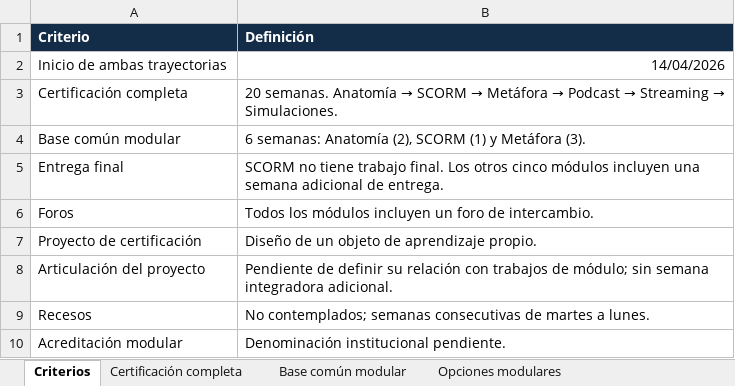
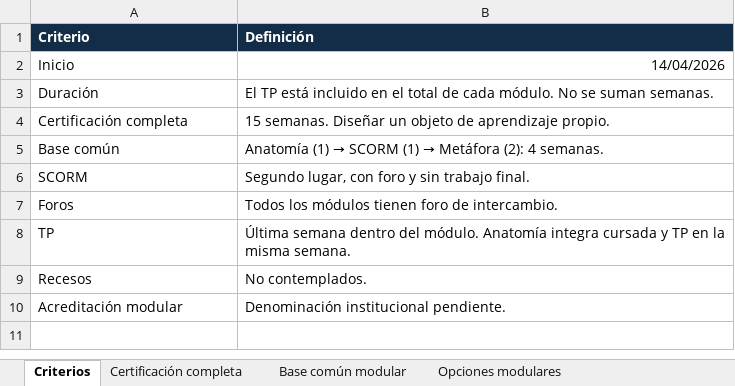
Before and after one commit to pedflacso/elpoderdelametafora, an Excel workbook: version-1-autoasistida/trayectorias/Cronograma_trayectorias_OA.xlsx, sheet Criterios, drawn as a sheet; values as stored, in another font and other column widths than the file's, no borders; removed rows and columns are numbered as before the commit, all else as after; the diff names each change by its address in the sheet, - before the commit and + after, or states it on an @@ line.

Commit message:
Corregir totales: el TP ya está incluido en cada módulo

```diff
--- a/version-1-autoasistida/trayectorias/Cronograma_trayectorias_OA.xlsx (sheet Criterios)
+++ b/version-1-autoasistida/trayectorias/Cronograma_trayectorias_OA.xlsx (sheet Criterios)
-A2 (Criterio): Inicio de ambas trayectorias
+A2 (Criterio): Inicio
+row 3: Duración | El TP está incluido en el total de cada módulo. No se suman semanas.
@@ B4 (Definición): 20 semanas. Anatomía → SCORM → Metáfora → Podcast → Streaming → Simulaciones. → 15 semanas. Diseñar un objeto de aprendizaje propio. @@
-row 4: Base común modular | 6 semanas: Anatomía (2), SCORM (1) y Metáfora (3).
-row 5: Entrega final | SCORM no tiene trabajo final. Los otros cinco módulos incluyen una semana adicional de entrega.
+row 5: Base común | Anatomía (1) → SCORM (1) → Metáfora (2): 4 semanas.
+row 6: SCORM | Segundo lugar, con foro y sin trabajo final.
-B7 (Definición): …los módulos incluyen un foro de…
+B7 (Definición): …los módulos tienen foro de…
-row 7: Proyecto de certificación | Diseño de un objeto de aprendizaje propio.
-row 8: Articulación del proyecto | Pendiente de definir su relación con trabajos de módulo; sin semana integradora adicional.
+row 8: TP | Última semana dentro del módulo. Anatomía integra cursada y TP en la misma semana.
-B9 (Definición): No contemplados; semanas consecutivas de martes a lunes.
+B9 (Definición): No contemplados.
```
Also changed, not shown: sheet Certificación completa, sheet Opciones modulares, sheet Base común modular, 6 other files.
